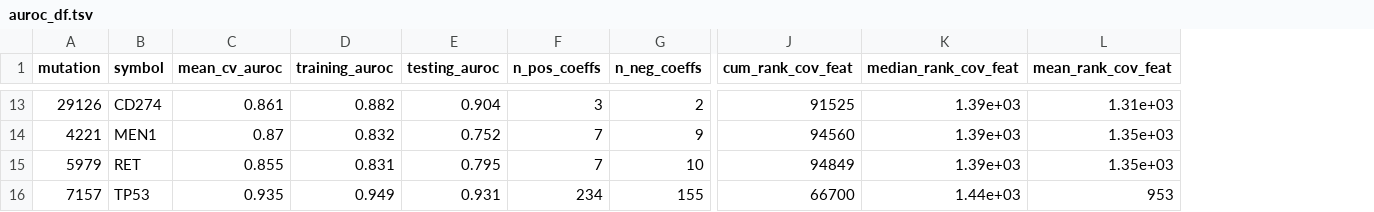
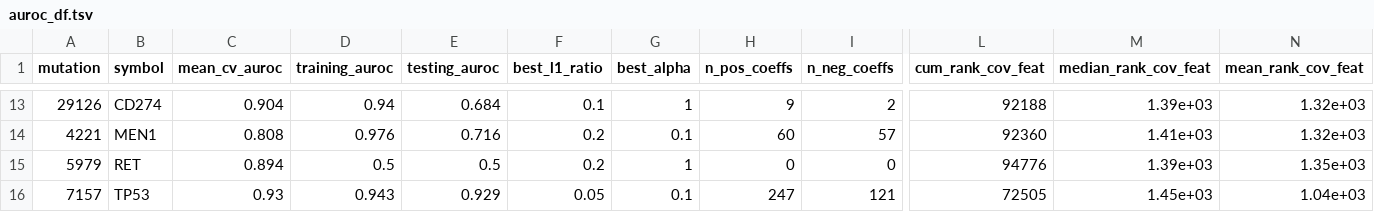
Before and after one commit to joshlevy89/machine-learning, a TSV file: explore/marginal-gain/auroc_df.tsv, drawn as a sheet; only a part is shown, gaps mark what is left out; addresses are those after the commit; the diff covers the shown part only; the diff names each change by its address in the sheet, - before the commit and + after, or states it on an @@ line.

```diff
--- a/explore/marginal-gain/auroc_df.tsv
+++ b/explore/marginal-gain/auroc_df.tsv
+column F (best_l1_ratio), rows 13-16: 0.1 | 0.2 | 0.2 | 0.05
+column G (best_alpha), rows 13-16: 1 | 0.1 | 1 | 0.1
-C13 (mean_cv_auroc): 0.861
+C13 (mean_cv_auroc): 0.904
-D13 (training_auroc): 0.882
+D13 (training_auroc): 0.94
-E13 (testing_auroc): 0.904
+E13 (testing_auroc): 0.684
-H13 (n_pos_coeffs): 3
+H13 (n_pos_coeffs): 9
-L13 (cum_rank_cov_feat): 91525
+L13 (cum_rank_cov_feat): 92188
-N13 (mean_rank_cov_feat): 1.31e+03
+N13 (mean_rank_cov_feat): 1.32e+03
-C14 (mean_cv_auroc): 0.87
+C14 (mean_cv_auroc): 0.808
-D14 (training_auroc): 0.832
+D14 (training_auroc): 0.976
-E14 (testing_auroc): 0.752
+E14 (testing_auroc): 0.716
-H14 (n_pos_coeffs): 7
+H14 (n_pos_coeffs): 60
-I14 (n_neg_coeffs): 9
+I14 (n_neg_coeffs): 57
-L14 (cum_rank_cov_feat): 94560
+L14 (cum_rank_cov_feat): 92360
-M14 (median_rank_cov_feat): 1.39e+03
+M14 (median_rank_cov_feat): 1.41e+03
-N14 (mean_rank_cov_feat): 1.35e+03
+N14 (mean_rank_cov_feat): 1.32e+03
-C15 (mean_cv_auroc): 0.855
+C15 (mean_cv_auroc): 0.894
-D15 (training_auroc): 0.831
+D15 (training_auroc): 0.5
-E15 (testing_auroc): 0.795
+E15 (testing_auroc): 0.5
-H15 (n_pos_coeffs): 7
+H15 (n_pos_coeffs): 0
-I15 (n_neg_coeffs): 10
+I15 (n_neg_coeffs): 0
-L15 (cum_rank_cov_feat): 94849
+L15 (cum_rank_cov_feat): 94776
-C16 (mean_cv_auroc): 0.935
+C16 (mean_cv_auroc): 0.93
-D16 (training_auroc): 0.949
+D16 (training_auroc): 0.943
-E16 (testing_auroc): 0.931
+E16 (testing_auroc): 0.929
-H16 (n_pos_coeffs): 234
+H16 (n_pos_coeffs): 247
-I16 (n_neg_coeffs): 155
+I16 (n_neg_coeffs): 121
-L16 (cum_rank_cov_feat): 66700
+L16 (cum_rank_cov_feat): 72505
-M16 (median_rank_cov_feat): 1.44e+03
+M16 (median_rank_cov_feat): 1.45e+03
-N16 (mean_rank_cov_feat): 953
+N16 (mean_rank_cov_feat): 1.04e+03
```
Also changed, not shown: 66 edited cells elsewhere in this file, 2 other files.
